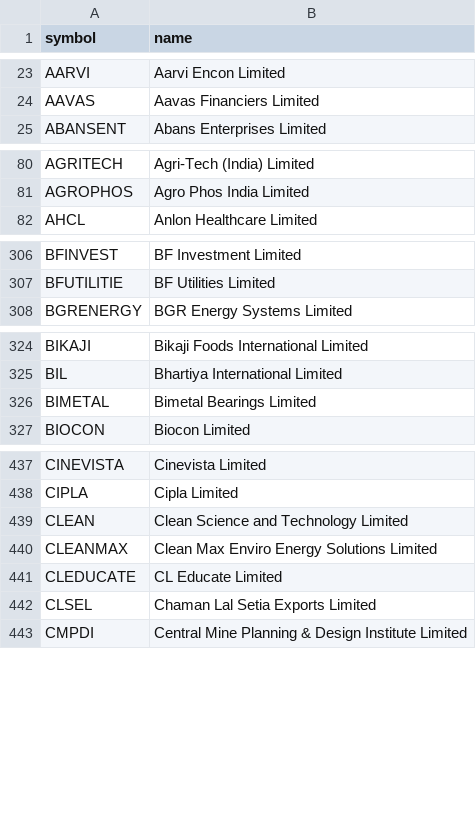
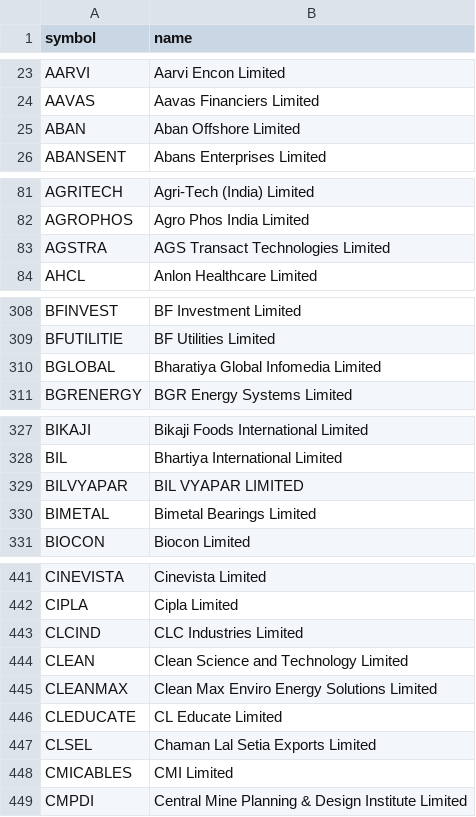
Before and after one commit to shaikmoideen/share-market, a CSV file: data/nse_stock_master.csv, drawn as a sheet; only a part is shown, gaps mark what is left out; the diff covers the shown part only; the diff names each change by its address in the sheet, - before the commit and + after, or states it on an @@ line.

```diff
--- a/data/nse_stock_master.csv
+++ b/data/nse_stock_master.csv
+row 25: ABAN | Aban Offshore Limited
+row 83: AGSTRA | AGS Transact Technologies Limited
+row 310: BGLOBAL | Bharatiya Global Infomedia Limited
+row 329: BILVYAPAR | BIL VYAPAR LIMITED
+row 443: CLCIND | CLC Industries Limited
+row 448: CMICABLES | CMI Limited
```
Also changed, not shown: 16 added rows elsewhere in this file, 8 other files.
